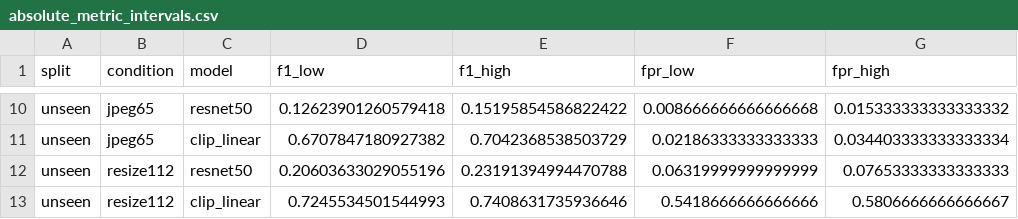
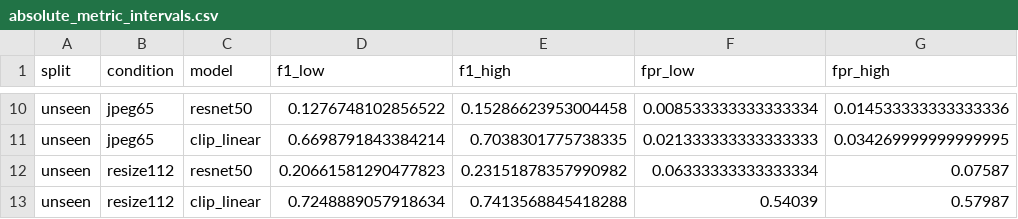
Before and after one commit to C0nflu3nc3/RMT, a CSV file: experiments/resnet40/evaluation/absolute_metric_intervals.csv, drawn as a sheet; only a part is shown, gaps mark what is left out; the diff covers the shown part only; the diff names each change by its address in the sheet, - before the commit and + after, or states it on an @@ line.

```diff
--- a/experiments/resnet40/evaluation/absolute_metric_intervals.csv
+++ b/experiments/resnet40/evaluation/absolute_metric_intervals.csv
-D10 (f1_low): 0.12623901260579418
+D10 (f1_low): 0.1276748102856522
-E10 (f1_high): 0.15195854586822422
+E10 (f1_high): 0.15286623953004458
-F10 (fpr_low): 0.008666666666666668
+F10 (fpr_low): 0.008533333333333334
-G10 (fpr_high): 0.015333333333333332
+G10 (fpr_high): 0.014533333333333336
-D11 (f1_low): 0.6707847180927382
+D11 (f1_low): 0.6698791843384214
-E11 (f1_high): 0.7042368538503729
+E11 (f1_high): 0.7038301775738335
-F11 (fpr_low): 0.02186333333333333
+F11 (fpr_low): 0.021333333333333333
-G11 (fpr_high): 0.034403333333333334
+G11 (fpr_high): 0.034269999999999995
-D12 (f1_low): 0.20603633029055196
+D12 (f1_low): 0.20661581290477823
-E12 (f1_high): 0.23191394994470788
+E12 (f1_high): 0.23151878357990982
-F12 (fpr_low): 0.06319999999999999
+F12 (fpr_low): 0.06333333333333334
-G12 (fpr_high): 0.07653333333333333
+G12 (fpr_high): 0.07587
-D13 (f1_low): 0.7245534501544993
+D13 (f1_low): 0.7248889057918634
-E13 (f1_high): 0.7408631735936646
+E13 (f1_high): 0.7413568845418288
-F13 (fpr_low): 0.5418666666666666
+F13 (fpr_low): 0.54039
-G13 (fpr_high): 0.5806666666666667
+G13 (fpr_high): 0.57987
```
Also changed, not shown: 32 edited cells elsewhere in this file, experiments/resnet40/evaluation/paired_model_differences.csv, experiments/resnet40/evaluation/robustness_changes.csv, 17 other files.
